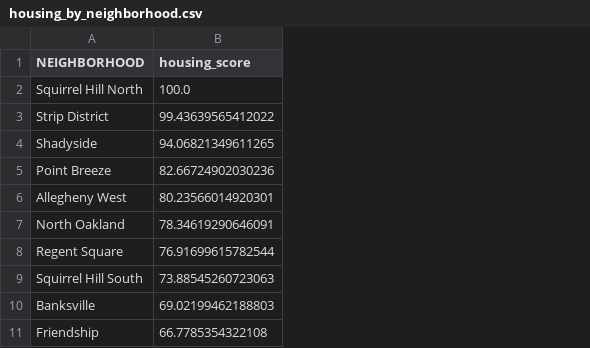
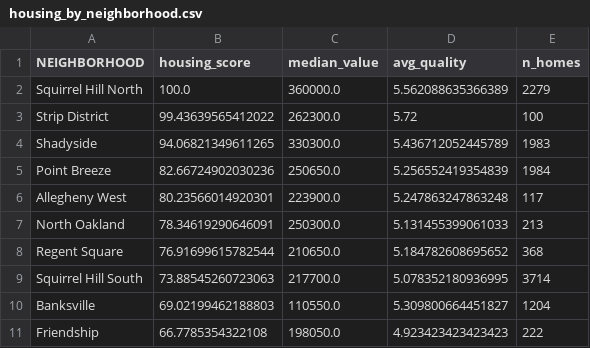
Before and after one commit to esaywitz/CS-0010-Final-Project-Best-Neighborhood, a CSV file: Housing Price - Austin Sheets/housing_by_neighborhood.csv, drawn as a sheet; only a part is shown; the diff names each change by its address in the sheet, - before the commit and + after, or states it on an @@ line.

Commit message:
Add group notebook info and update housing analysis

```diff
--- a/Housing Price - Austin Sheets/housing_by_neighborhood.csv
+++ b/Housing Price - Austin Sheets/housing_by_neighborhood.csv
+column C (median_value), rows 2-11: 360000.0 | 262300.0 | 330300.0 | 250650.0 | 223900.0 | 250300.0 | 210650.0 | 217700.0 | 110550.0 | 198050.0
+column D (avg_quality), rows 2-11: 5.562088635366389 | 5.72 | 5.436712052445789 | 5.256552419354839 | 5.247863247863248 | 5.131455399061033 | 5.184782608695652 | 5.078352180936995 | 5.309800664451827 | 4.923423423423423
+column E (n_homes), rows 2-11: 2279 | 100 | 1983 | 1984 | 117 | 213 | 368 | 3714 | 1204 | 222
```
Also changed, not shown: 2 other files.
